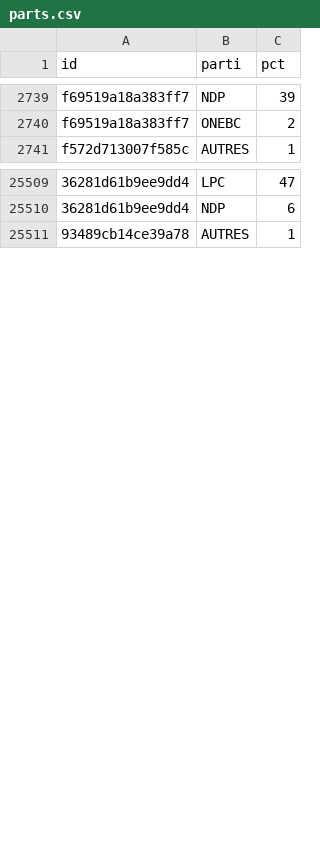
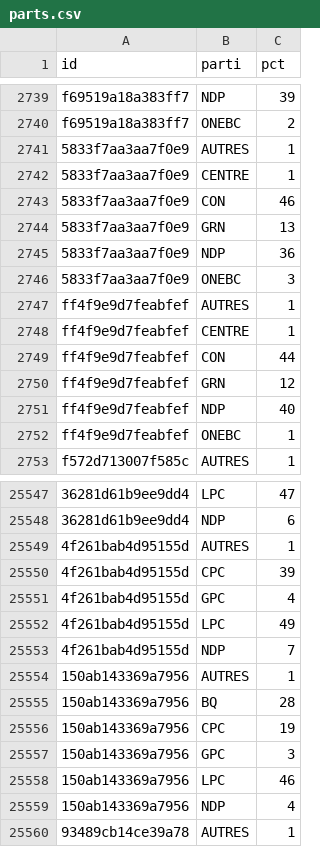
Before and after one commit to votovision/data, a CSV file: csv/parts.csv, drawn as a sheet; only a part is shown, gaps mark what is left out; the diff covers the shown part only; the diff names each change by its address in the sheet, - before the commit and + after, or states it on an @@ line.

```diff
--- a/csv/parts.csv
+++ b/csv/parts.csv
+row 2741: 5833f7aa3aa7f0e9 | AUTRES | 1
+row 2742: 5833f7aa3aa7f0e9 | CENTRE | 1
+row 2743: 5833f7aa3aa7f0e9 | CON | 46
+row 2744: 5833f7aa3aa7f0e9 | GRN | 13
+row 2745: 5833f7aa3aa7f0e9 | NDP | 36
+row 2746: 5833f7aa3aa7f0e9 | ONEBC | 3
+row 2747: ff4f9e9d7feabfef | AUTRES | 1
+row 2748: ff4f9e9d7feabfef | CENTRE | 1
+row 2749: ff4f9e9d7feabfef | CON | 44
+row 2750: ff4f9e9d7feabfef | GRN | 12
+row 2751: ff4f9e9d7feabfef | NDP | 40
+row 2752: ff4f9e9d7feabfef | ONEBC | 1
+row 25549: 4f261bab4d95155d | AUTRES | 1
+row 25550: 4f261bab4d95155d | CPC | 39
+row 25551: 4f261bab4d95155d | GPC | 4
+row 25552: 4f261bab4d95155d | LPC | 49
+row 25553: 4f261bab4d95155d | NDP | 7
+row 25554: 150ab143369a7956 | AUTRES | 1
+row 25555: 150ab143369a7956 | BQ | 28
+row 25556: 150ab143369a7956 | CPC | 19
+row 25557: 150ab143369a7956 | GPC | 3
+row 25558: 150ab143369a7956 | LPC | 46
+row 25559: 150ab143369a7956 | NDP | 4
```
Also changed, not shown: 26 added rows elsewhere in this file, 6 other files.
